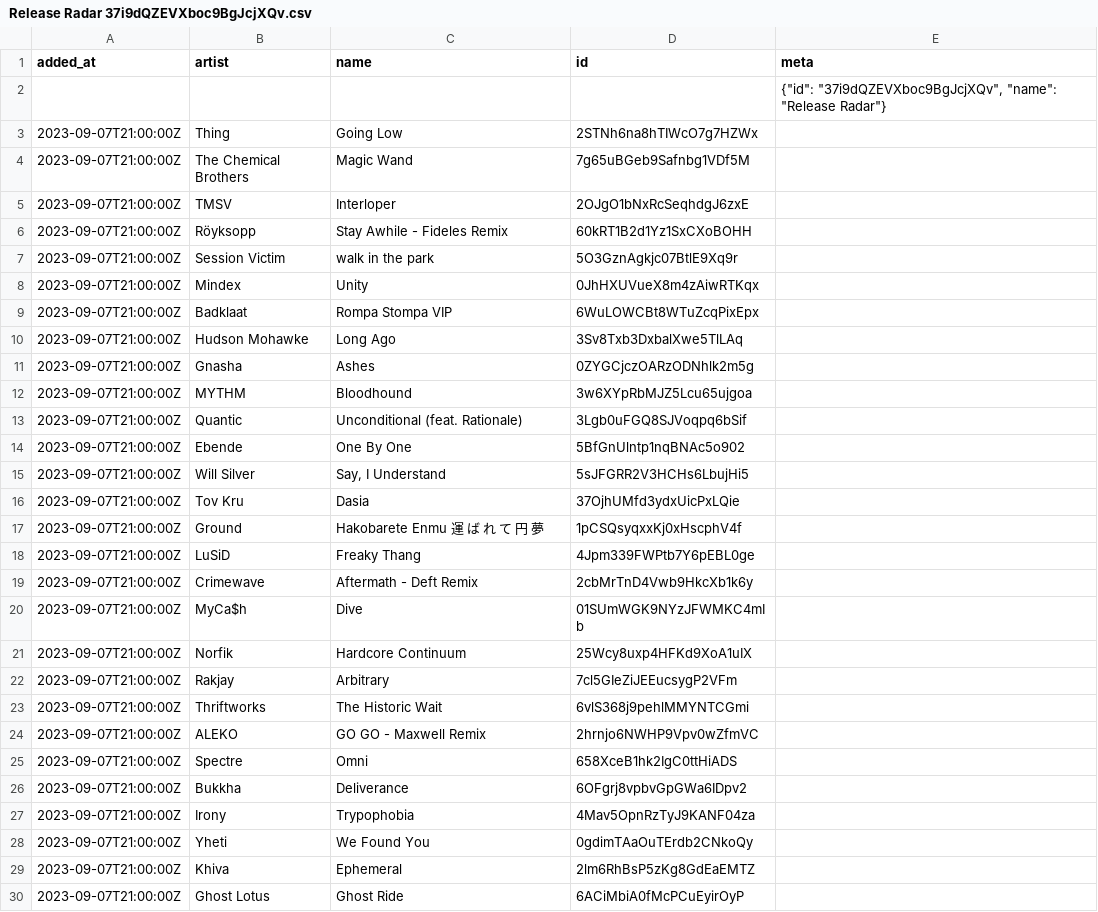
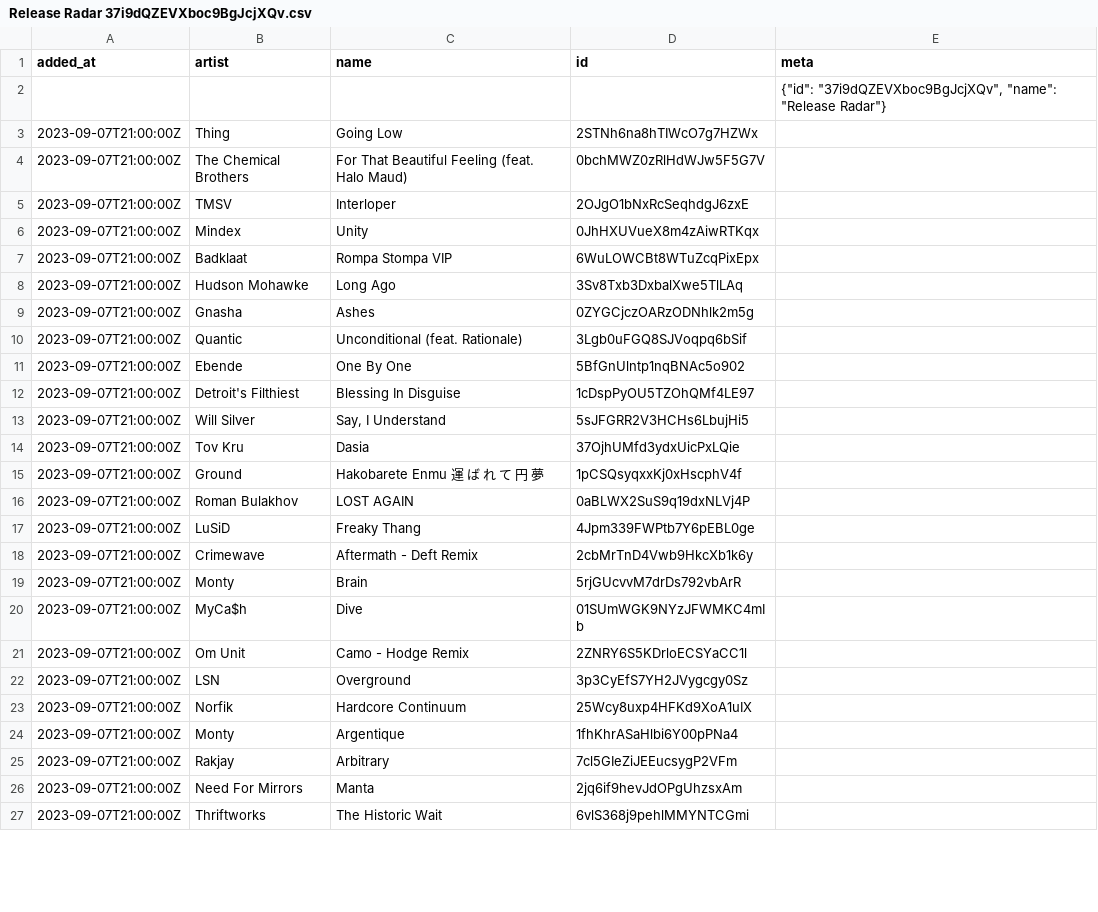
Before and after one commit to pingw33n/spotify_backup_data, a CSV file: data/playlists/Release Radar 37i9dQZEVXboc9BgJcjXQv.csv, drawn as a sheet; only a part is shown; the diff covers the shown part only.

```diff
--- a/data/playlists/Release Radar 37i9dQZEVXboc9BgJcjXQv.csv
+++ b/data/playlists/Release Radar 37i9dQZEVXboc9BgJcjXQv.csv
@@ -3,6 +3,4 @@ added_at,artist,name,id,meta
 2023-09-07T21:00:00Z,Thing,Going Low,2STNh6na8hTIWcO7g7HZWx,
-2023-09-07T21:00:00Z,The Chemical Brothers,Magic Wand,7g65uBGeb9Safnbg1VDf5M,
+2023-09-07T21:00:00Z,The Chemical Brothers,For That Beautiful Feeling (feat. Halo Maud),0bchMWZ0zRlHdWJw5F5G7V,
 2023-09-07T21:00:00Z,TMSV,Interloper,2OJgO1bNxRcSeqhdgJ6zxE,
-2023-09-07T21:00:00Z,Röyksopp,Stay Awhile - Fideles Remix,60kRT1B2d1Yz1SxCXoBOHH,
-2023-09-07T21:00:00Z,Session Victim,walk in the park,5O3GznAgkjc07BtlE9Xq9r,
 2023-09-07T21:00:00Z,Mindex,Unity,0JhHXUVueX8m4zAiwRTKqx,
@@ -11,5 +9,5 @@ added_at,artist,name,id,meta
 2023-09-07T21:00:00Z,Gnasha,Ashes,0ZYGCjczOARzODNhlk2m5g,
-2023-09-07T21:00:00Z,MYTHM,Bloodhound,3w6XYpRbMJZ5Lcu65ujgoa,
 2023-09-07T21:00:00Z,Quantic,Unconditional (feat. Rationale),3Lgb0uFGQ8SJVoqpq6bSif,
 2023-09-07T21:00:00Z,Ebende,One By One,5BfGnUlntp1nqBNAc5o902,
+2023-09-07T21:00:00Z,Detroit's Filthiest,Blessing In Disguise,1cDspPyOU5TZOhQMf4LE97,
 2023-09-07T21:00:00Z,Will Silver,"Say, I Understand",5sJFGRR2V3HCHs6LbujHi5,
@@ -17,14 +15,13 @@ added_at,artist,name,id,meta
 2023-09-07T21:00:00Z,Ground,Hakobarete Enmu 運 ば れ て 円 夢,1pCSQsyqxxKj0xHscphV4f,
+2023-09-07T21:00:00Z,Roman Bulakhov,LOST AGAIN,0aBLWX2SuS9q19dxNLVj4P,
 2023-09-07T21:00:00Z,LuSiD,Freaky Thang,4Jpm339FWPtb7Y6pEBL0ge,
 2023-09-07T21:00:00Z,Crimewave,Aftermath - Deft Remix,2cbMrTnD4Vwb9HkcXb1k6y,
+2023-09-07T21:00:00Z,Monty,Brain,5rjGUcvvM7drDs792vbArR,
 2023-09-07T21:00:00Z,MyCa$h,Dive,01SUmWGK9NYzJFWMKC4mIb,
+2023-09-07T21:00:00Z,Om Unit,Camo - Hodge Remix,2ZNRY6S5KDrloECSYaCC1l,
+2023-09-07T21:00:00Z,LSN,Overground,3p3CyEfS7YH2JVygcgy0Sz,
 2023-09-07T21:00:00Z,Norfik,Hardcore Continuum,25Wcy8uxp4HFKd9XoA1uIX,
+2023-09-07T21:00:00Z,Monty,Argentique,1fhKhrASaHlbi6Y00pPNa4,
 2023-09-07T21:00:00Z,Rakjay,Arbitrary,7cl5GIeZiJEEucsygP2VFm,
+2023-09-07T21:00:00Z,Need For Mirrors,Manta,2jq6if9hevJdOPgUhzsxAm,
 2023-09-07T21:00:00Z,Thriftworks,The Historic Wait,6vlS368j9pehlMMYNTCGmi,
-2023-09-07T21:00:00Z,ALEKO,GO GO - Maxwell Remix,2hrnjo6NWHP9Vpv0wZfmVC,
-2023-09-07T21:00:00Z,Spectre,Omni,658XceB1hk2IgC0ttHiADS,
-2023-09-07T21:00:00Z,Bukkha,Deliverance,6OFgrj8vpbvGpGWa6IDpv2,
-2023-09-07T21:00:00Z,Irony,Trypophobia,4Mav5OpnRzTyJ9KANF04za,
-2023-09-07T21:00:00Z,Yheti,We Found You,0gdimTAaOuTErdb2CNkoQy,
-2023-09-07T21:00:00Z,Khiva,Ephemeral,2lm6RhBsP5zKg8GdEaEMTZ,
-2023-09-07T21:00:00Z,Ghost Lotus,Ghost Ride,6ACiMbiA0fMcPCuEyirOyP,
```
Also changed, not shown: 5 added rows and 2 removed rows elsewhere in this file.
